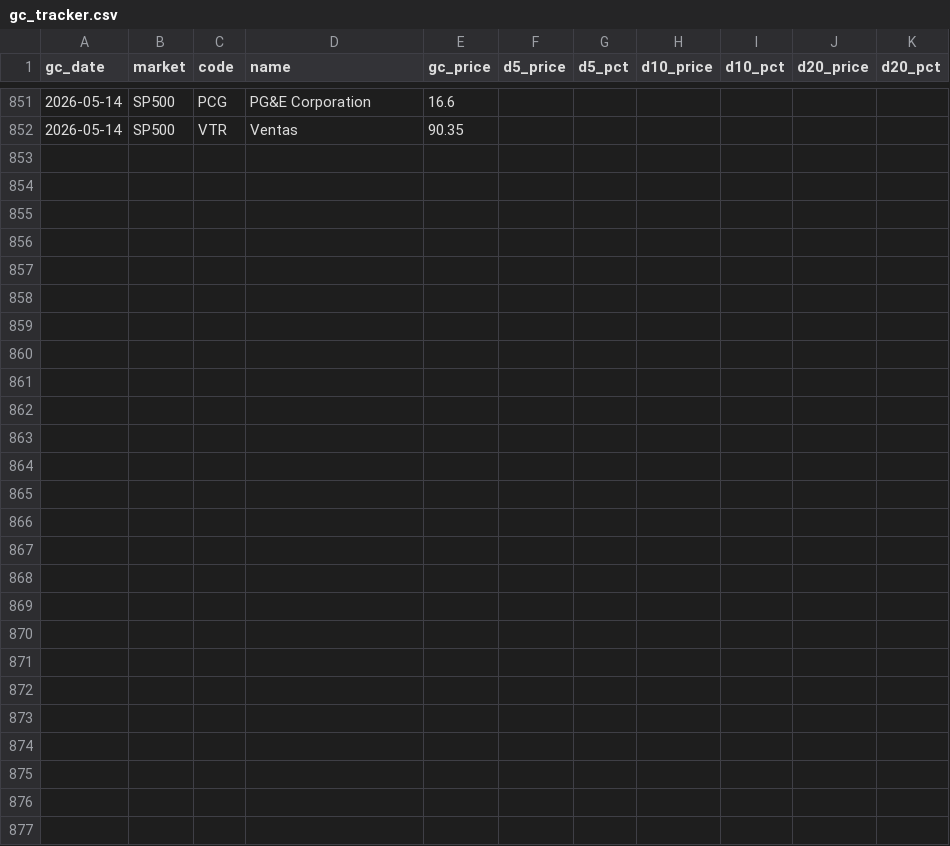
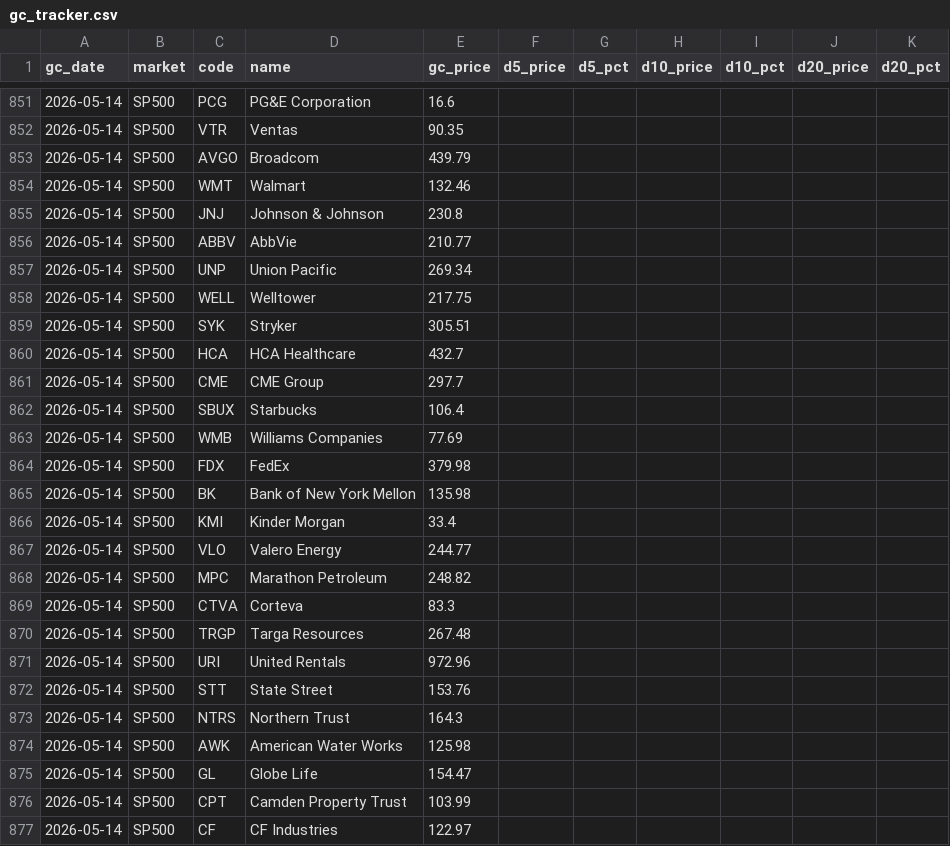
Before and after one commit to 2850859/nami-scanner, a CSV file: data/gc_tracker.csv, drawn as a sheet; only a part is shown, gaps mark what is left out.

```diff
--- a/data/gc_tracker.csv
+++ b/data/gc_tracker.csv
@@ -852 +852,26 @@ gc_date,market,code,name,gc_price,d5_price,d5_pct,d10_price,d10_pct,d20_price,d2
 2026-05-14,SP500,VTR,Ventas,90.35,,,,,,
+2026-05-14,SP500,AVGO,Broadcom,439.79,,,,,,
+2026-05-14,SP500,WMT,Walmart,132.46,,,,,,
+2026-05-14,SP500,JNJ,Johnson & Johnson,230.8,,,,,,
+2026-05-14,SP500,ABBV,AbbVie,210.77,,,,,,
+2026-05-14,SP500,UNP,Union Pacific,269.34,,,,,,
+2026-05-14,SP500,WELL,Welltower,217.75,,,,,,
+2026-05-14,SP500,SYK,Stryker,305.51,,,,,,
+2026-05-14,SP500,HCA,HCA Healthcare,432.7,,,,,,
+2026-05-14,SP500,CME,CME Group,297.7,,,,,,
+2026-05-14,SP500,SBUX,Starbucks,106.4,,,,,,
+2026-05-14,SP500,WMB,Williams Companies,77.69,,,,,,
+2026-05-14,SP500,FDX,FedEx,379.98,,,,,,
+2026-05-14,SP500,BK,Bank of New York Mellon,135.98,,,,,,
+2026-05-14,SP500,KMI,Kinder Morgan,33.4,,,,,,
+2026-05-14,SP500,VLO,Valero Energy,244.77,,,,,,
+2026-05-14,SP500,MPC,Marathon Petroleum,248.82,,,,,,
+2026-05-14,SP500,CTVA,Corteva,83.3,,,,,,
+2026-05-14,SP500,TRGP,Targa Resources,267.48,,,,,,
+2026-05-14,SP500,URI,United Rentals,972.96,,,,,,
+2026-05-14,SP500,STT,State Street,153.76,,,,,,
+2026-05-14,SP500,NTRS,Northern Trust,164.3,,,,,,
+2026-05-14,SP500,AWK,American Water Works,125.98,,,,,,
+2026-05-14,SP500,GL,Globe Life,154.47,,,,,,
+2026-05-14,SP500,CPT,Camden Property Trust,103.99,,,,,,
+2026-05-14,SP500,CF,CF Industries,122.97,,,,,,
```
Also changed, not shown: 14 other files.
